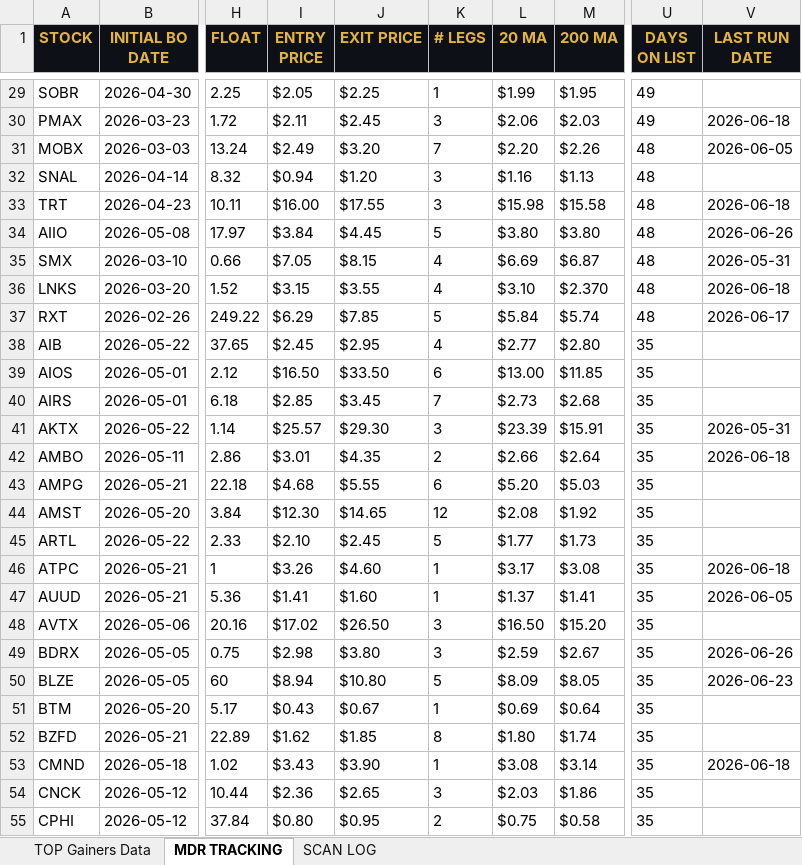
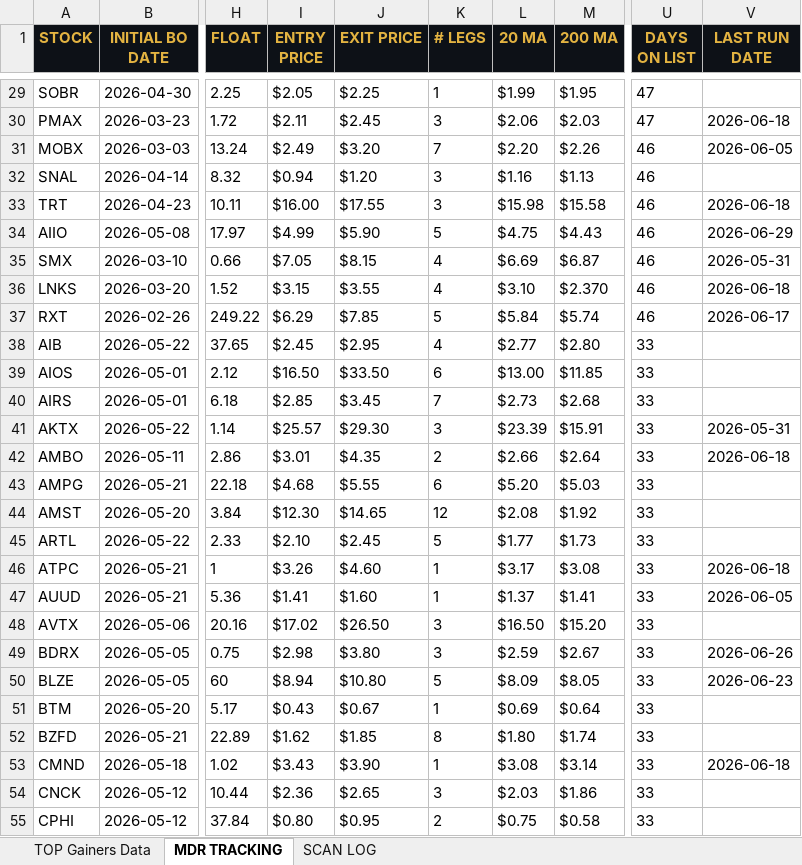
Before and after one commit to cmletsch/trading-system, an Excel workbook: data/trading_data_2026-07-02.xlsx, sheet MDR TRACKING, drawn as a sheet; only a part is shown, gaps mark what is left out; values as stored, in another font and other column widths than the file's, no borders; the diff covers the shown part only; the diff names each change by its address in the sheet, - before the commit and + after, or states it on an @@ line.

```diff
--- a/data/trading_data_2026-07-02.xlsx (sheet MDR TRACKING)
+++ b/data/trading_data_2026-07-02.xlsx (sheet MDR TRACKING)
-U29:U30 (DAYS ON LIST): 49
+U29:U30 (DAYS ON LIST): 47
-U31:U37 (DAYS ON LIST): 48
+U31:U37 (DAYS ON LIST): 46
-I34 (ENTRY PRICE): $3.84
+I34 (ENTRY PRICE): $4.99
-J34 (EXIT PRICE): $4.45
+J34 (EXIT PRICE): $5.90
-L34 (20 MA): $3.80
+L34 (20 MA): $4.75
-M34 (200 MA): $3.80
+M34 (200 MA): $4.43
-V34 (LAST RUN DATE): 2026-06-26
+V34 (LAST RUN DATE): 2026-06-29
-U38:U55 (DAYS ON LIST): 35
+U38:U55 (DAYS ON LIST): 33
```
Also changed, not shown: 9 added rows and 452 edited cells elsewhere in this sheet, sheet TOP Gainers Data, 2 other files.
